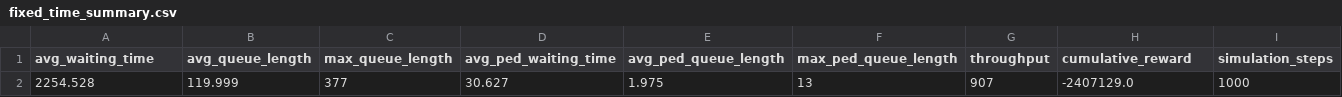
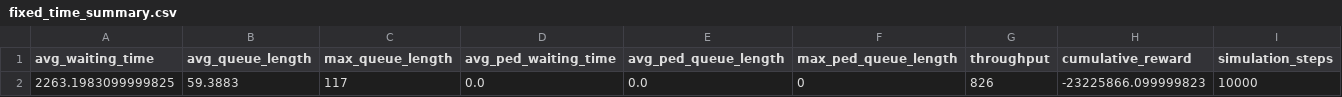
Before and after one commit to jasonclone/StopGuardian, a CSV file: results/fixed_time_summary.csv, drawn as a sheet; removed rows and columns are numbered as before the commit, all else as after; the diff names each change by its address in the sheet, - before the commit and + after, or states it on an @@ line.

Commit message:
fixed right turn on red logic and updated fixedtimebaseline.py for the updated intersection. Also updated Deep RL pipeline skeleton.

```diff
--- a/results/fixed_time_summary.csv
+++ b/results/fixed_time_summary.csv
-row 2: 2254.528 | 119.999 | 377 | 30.627 | 1.975 | 13 | 907 | -2407129.0 | 1000
+row 2: 2263.1983099999825 | 59.3883 | 117 | 0.0 | 0.0 | 0 | 826 | -23225866.099999823 | 10000
```
Also changed, not shown: 10 other files.
